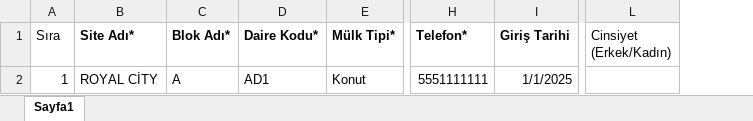
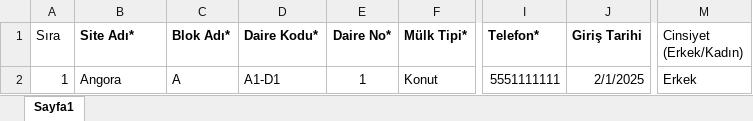
Before and after one commit to ertanguness/yonapp, an Excel workbook: files/kisi_yukleme_sablon.xlsx, sheet Sayfa1, drawn as a sheet; only a part is shown, gaps mark what is left out; values as stored, in another font and other column widths than the file's, no borders; addresses are those after the commit; the diff names each change by its address in the sheet, - before the commit and + after, or states it on an @@ line.

```diff
--- a/files/kisi_yukleme_sablon.xlsx (sheet Sayfa1)
+++ b/files/kisi_yukleme_sablon.xlsx (sheet Sayfa1)
+column E (Daire No*), row 2: 1
-B2 (Site Adı*): ROYAL CİTY
+B2 (Site Adı*): Angora
-D2 (Daire Kodu*): AD1
+D2 (Daire Kodu*): A1-D1
-J2 (Giriş Tarihi): 1/1/2025
+J2 (Giriş Tarihi): 2/1/2025
-M2 (Cinsiyet (Erkek/Kadın)): (empty)
+M2 (Cinsiyet (Erkek/Kadın)): Erkek
```
Also changed, not shown: 13 other files.
